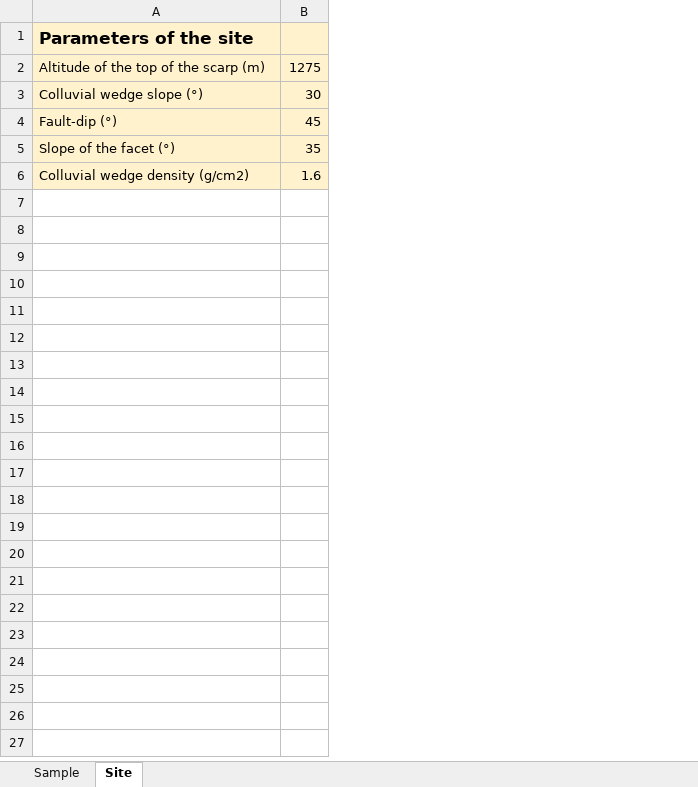
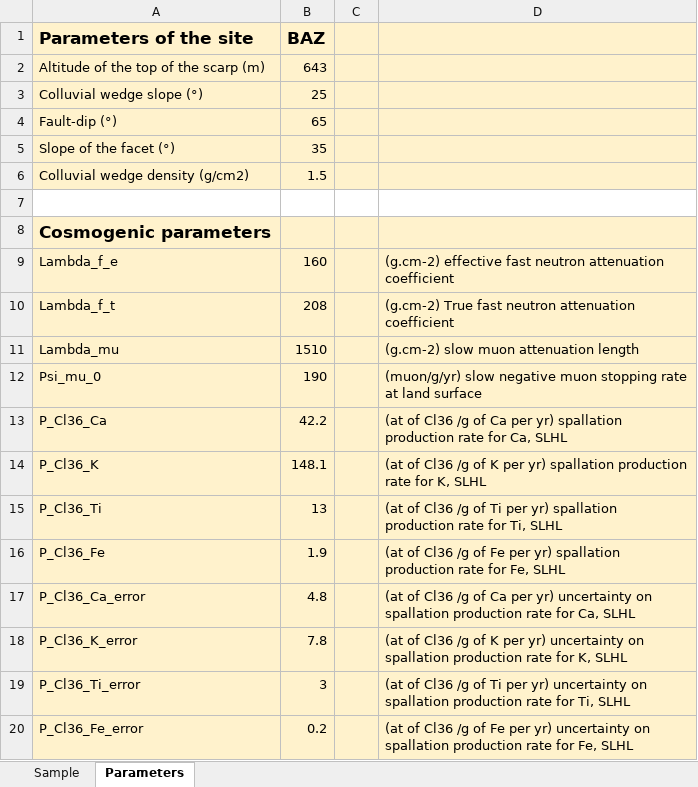
Before and after one commit to jimtesson/Facet_36Cl_CREp, an Excel workbook: INPUT/DATA_IN.xlsx, sheet Parameters, drawn as a sheet; only a part is shown; values as stored, in another font and other column widths than the file's, no borders; removed rows and columns are numbered as before the commit, all else as after; the diff covers the shown part only; the diff names each change by its address in the sheet, - before the commit and + after, or states it on an @@ line.

```diff
--- a/INPUT/DATA_IN.xlsx (sheet Parameters)
+++ b/INPUT/DATA_IN.xlsx (sheet Parameters)
-sheet tab: Site
+sheet tab: Parameters
-column B, rows 2-6: 1275 | 30 | 45 | 35 | 1.6
+column B (BAZ), rows 2-6: 643 | 25 | 65 | 35 | 1.5
+column C, empty
+column D, empty
+row 7: (empty)
+row 8: Cosmogenic parameters
+row 9: Lambda_f_e | 160 |  | (g.cm-2) effective fast neutron attenuation coefficient
+row 10: Lambda_f_t | 208 |  | (g.cm-2) True fast neutron attenuation coefficient
+row 11: Lambda_mu | 1510 |  | (g.cm-2) slow muon attenuation length
+row 12: Psi_mu_0 | 190 |  | (muon/g/yr) slow negative muon stopping rate at land surface
+row 13: P_Cl36_Ca | 42.2 |  | (at of Cl36 /g of Ca per yr) spallation production rate for Ca, SLHL
+row 14: P_Cl36_K | 148.1 |  | (at of Cl36 /g of K per yr) spallation production rate for K, SLHL
+row 15: P_Cl36_Ti | 13 |  | (at of Cl36 /g of Ti per yr) spallation production rate for Ti, SLHL
+row 16: P_Cl36_Fe | 1.9 |  | (at of Cl36 /g of Fe per yr) spallation production rate for Fe, SLHL
+row 17: P_Cl36_Ca_error | 4.8 |  | (at of Cl36 /g of Ca per yr) uncertainty on spallation production rate for Ca, SLHL
+row 18: P_Cl36_K_error | 7.8 |  | (at of Cl36 /g of K per yr) uncertainty on spallation production rate for K, SLHL
+row 19: P_Cl36_Ti_error | 3 |  | (at of Cl36 /g of Ti per yr) uncertainty on spallation production rate for Ti, SLHL
+row 20: P_Cl36_Fe_error | 0.2 |  | (at of Cl36 /g of Fe per yr) uncertainty on spallation production rate for Fe, SLHL
```
Also changed, not shown: 24 added rows elsewhere in this sheet, sheet Sample, 17 other files.
